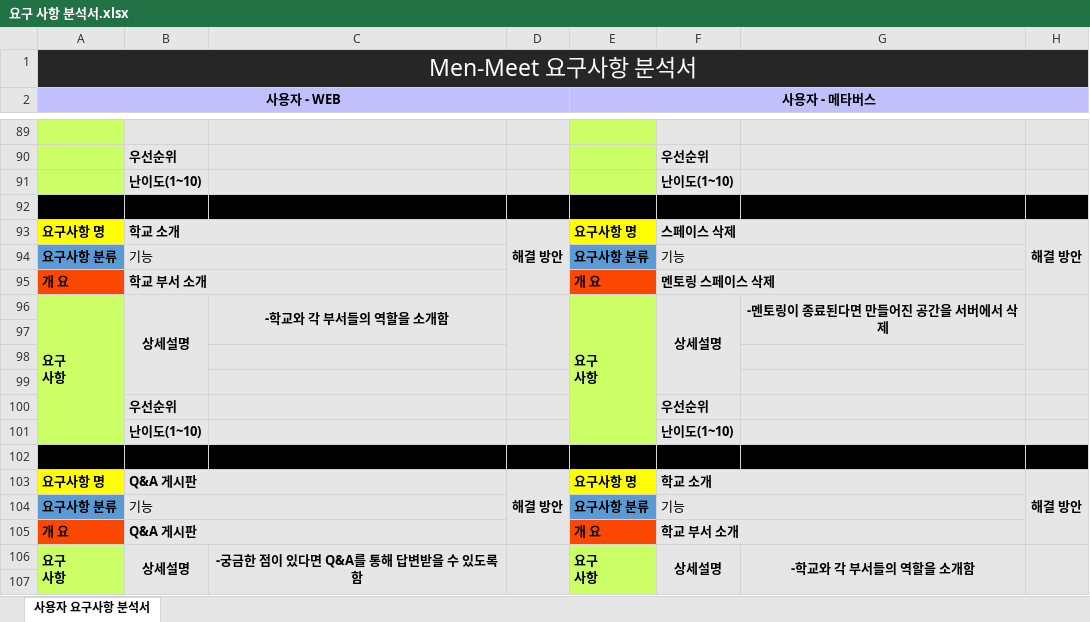
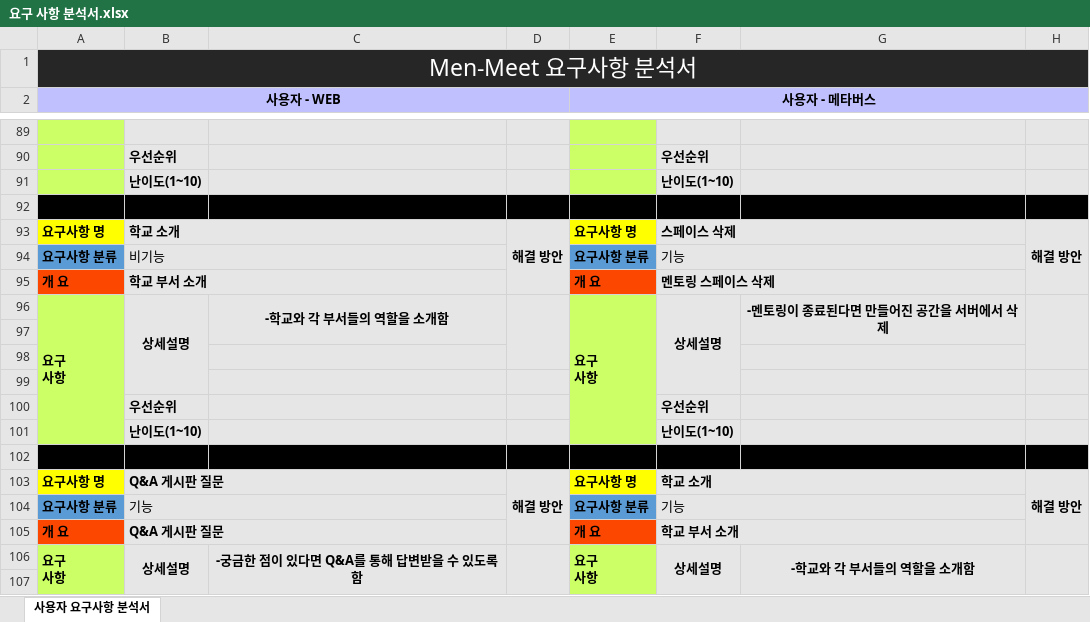
Before and after one commit to Men-Toss/Men-Meet, an Excel workbook: Project_Design/요구 사항 분석서.xlsx, sheet 사용자 요구사항 분석서, drawn as a sheet; only a part is shown, gaps mark what is left out; values as stored, in another font and other column widths than the file's, no borders; the diff names each change by its address in the sheet, - before the commit and + after, or states it on an @@ line.

```diff
--- a/Project_Design/요구 사항 분석서.xlsx (sheet 사용자 요구사항 분석서)
+++ b/Project_Design/요구 사항 분석서.xlsx (sheet 사용자 요구사항 분석서)
-B94: 기능
+B94: 비기능
-B103: Q&A 게시판
+B103: Q&A 게시판 질문
-B105: Q&A 게시판
+B105: Q&A 게시판 질문
```
Also changed, not shown: Project_Design/프로그램 기능 정의서.xlsx.
